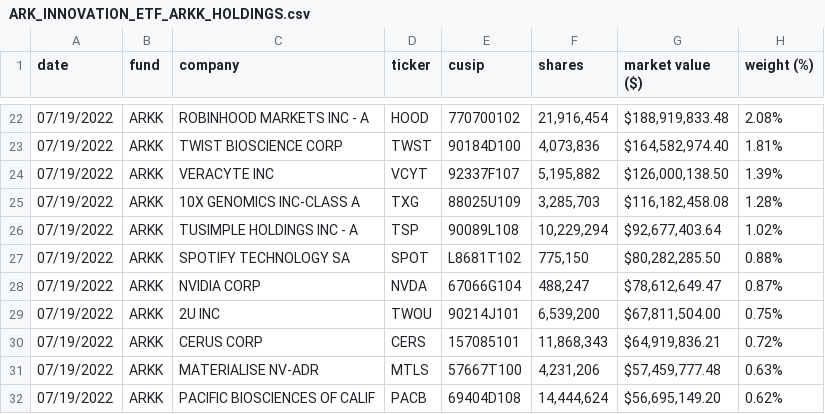
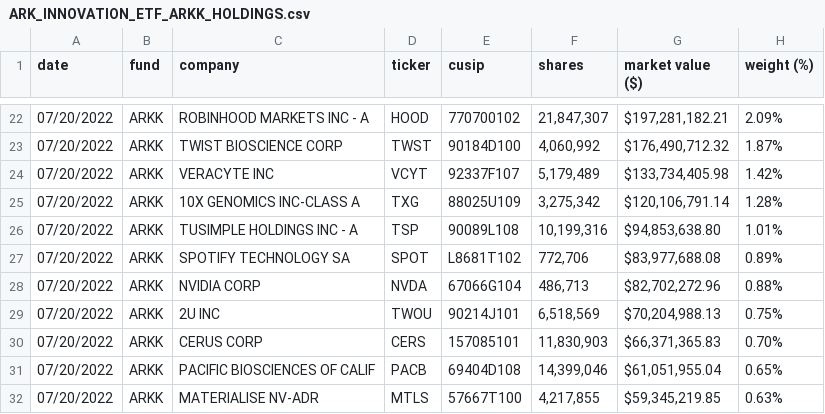
Before and after one commit to tsekityam/ark-funds-flat-data, a CSV file: ARK_INNOVATION_ETF_ARKK_HOLDINGS.csv, drawn as a sheet; only a part is shown, gaps mark what is left out; the diff covers the shown part only.

Commit message:
Flat: latest data (2022-07-21T00:23:34.194Z) {   "date": "2022-07-21T00:23:34.194Z",   "files": [     {       "name": "ARK_INNOVATION_ETF_ARKK_HOLDINGS.csv",       "deltaBytes": -68,       "source": "https://ark-funds.com/wp-content/uploads/funds-etf-csv/ARK_INNOVATION_ETF_ARKK_HOLDINGS.csv"     },     {       "name": "raw/ARK_INNOVATION_ETF_ARKK_HOLDINGS.csv",       "deltaBytes": -70,       "source": "https://ark-funds.com/wp-content/uploads/funds-etf-csv/ARK_INNOVATION_ETF_ARKK_HOLDINGS.csv"     },     {       "name": "ARK_TRANSPARENCY_ETF_CTRU_HOLDINGS.csv",       "deltaBytes": 1,       "source": "https://ark-funds.com/wp-content/uploads/funds-etf-csv/ARK_TRANSPARENCY_ETF_CTRU_HOLDINGS.csv"     },     {       "name": "raw/ARK_TRANSPARENCY_ETF_CTRU_HOLDINGS.csv",       "deltaBytes": 1,       "source": "https://ark-funds.com/wp-content/uploads/funds-etf-csv/ARK_TRANSPARENCY_ETF_CTRU_HOLDINGS.csv"     }   ] }

```diff
--- a/ARK_INNOVATION_ETF_ARKK_HOLDINGS.csv
+++ b/ARK_INNOVATION_ETF_ARKK_HOLDINGS.csv
@@ -22,11 +22,11 @@ date,fund,company,ticker,cusip,shares,market value ($),weight (%)
-07/19/2022,ARKK,ROBINHOOD MARKETS INC - A,HOOD,770700102,"21,916,454","$188,919,833.48",2.08%
-07/19/2022,ARKK,TWIST BIOSCIENCE CORP,TWST,90184D100,"4,073,836","$164,582,974.40",1.81%
-07/19/2022,ARKK,VERACYTE INC,VCYT,92337F107,"5,195,882","$126,000,138.50",1.39%
-07/19/2022,ARKK,10X GENOMICS INC-CLASS A,TXG,88025U109,"3,285,703","$116,182,458.08",1.28%
-07/19/2022,ARKK,TUSIMPLE HOLDINGS INC - A,TSP,90089L108,"10,229,294","$92,677,403.64",1.02%
-07/19/2022,ARKK,SPOTIFY TECHNOLOGY SA,SPOT,L8681T102,"775,150","$80,282,285.50",0.88%
-07/19/2022,ARKK,NVIDIA CORP,NVDA,67066G104,"488,247","$78,612,649.47",0.87%
-07/19/2022,ARKK,2U INC,TWOU,90214J101,"6,539,200","$67,811,504.00",0.75%
-07/19/2022,ARKK,CERUS CORP,CERS,157085101,"11,868,343","$64,919,836.21",0.72%
-07/19/2022,ARKK,MATERIALISE NV-ADR,MTLS,57667T100,"4,231,206","$57,459,777.48",0.63%
-07/19/2022,ARKK,PACIFIC BIOSCIENCES OF CALIF,PACB,69404D108,"14,444,624","$56,695,149.20",0.62%
+07/20/2022,ARKK,ROBINHOOD MARKETS INC - A,HOOD,770700102,"21,847,307","$197,281,182.21",2.09%
+07/20/2022,ARKK,TWIST BIOSCIENCE CORP,TWST,90184D100,"4,060,992","$176,490,712.32",1.87%
+07/20/2022,ARKK,VERACYTE INC,VCYT,92337F107,"5,179,489","$133,734,405.98",1.42%
+07/20/2022,ARKK,10X GENOMICS INC-CLASS A,TXG,88025U109,"3,275,342","$120,106,791.14",1.28%
+07/20/2022,ARKK,TUSIMPLE HOLDINGS INC - A,TSP,90089L108,"10,199,316","$94,853,638.80",1.01%
+07/20/2022,ARKK,SPOTIFY TECHNOLOGY SA,SPOT,L8681T102,"772,706","$83,977,688.08",0.89%
+07/20/2022,ARKK,NVIDIA CORP,NVDA,67066G104,"486,713","$82,702,272.96",0.88%
+07/20/2022,ARKK,2U INC,TWOU,90214J101,"6,518,569","$70,204,988.13",0.75%
+07/20/2022,ARKK,CERUS CORP,CERS,157085101,"11,830,903","$66,371,365.83",0.70%
+07/20/2022,ARKK,PACIFIC BIOSCIENCES OF CALIF,PACB,69404D108,"14,399,046","$61,051,955.04",0.65%
+07/20/2022,ARKK,MATERIALISE NV-ADR,MTLS,57667T100,"4,217,855","$59,345,219.85",0.63%
```
Also changed, not shown: 3 added rows, 4 removed rows and 82 edited cells elsewhere in this file, ARK_TRANSPARENCY_ETF_CTRU_HOLDINGS.csv, raw/ARK_INNOVATION_ETF_ARKK_HOLDINGS.csv, 1 other file.
